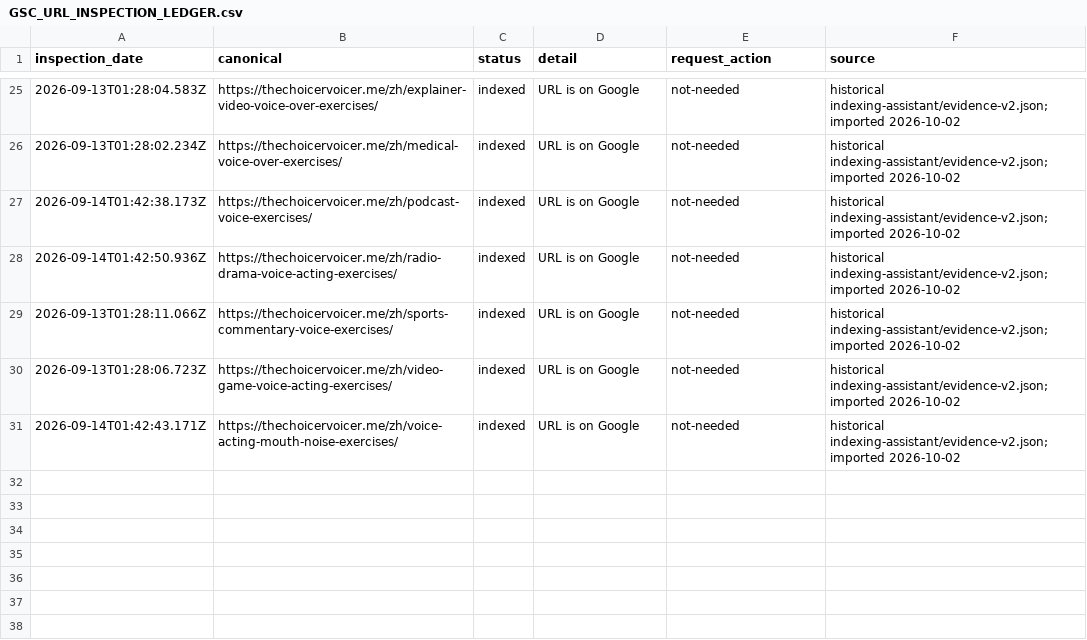
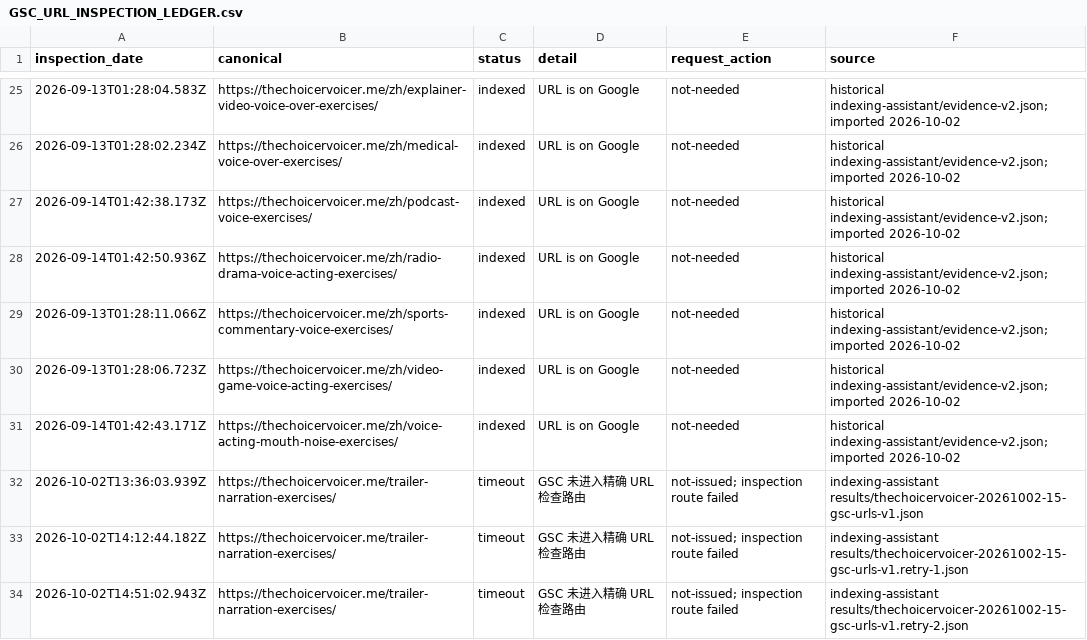
Before and after one commit to lisheng3698-design/thechoicervoicer-me, a CSV file: docs/seo/GSC_URL_INSPECTION_LEDGER.csv, drawn as a sheet; only a part is shown, gaps mark what is left out; the diff names each change by its address in the sheet, - before the commit and + after, or states it on an @@ line.

```diff
--- a/docs/seo/GSC_URL_INSPECTION_LEDGER.csv
+++ b/docs/seo/GSC_URL_INSPECTION_LEDGER.csv
+row 32: 2026-10-02T13:36:03.939Z | https://thechoicervoicer.me/trailer-narration-exercises/ | timeout | GSC 未进入精确 URL 检查路由 | not-issued; inspection route failed | indexing-assistant results/thechoicervoicer-20261002-15-gsc-urls-v1.json
+row 33: 2026-10-02T14:12:44.182Z | https://thechoicervoicer.me/trailer-narration-exercises/ | timeout | GSC 未进入精确 URL 检查路由 | not-issued; inspection route failed | indexing-assistant results/thechoicervoicer-20261002-15-gsc-urls-v1.retry-1.json
+row 34: 2026-10-02T14:51:02.943Z | https://thechoicervoicer.me/trailer-narration-exercises/ | timeout | GSC 未进入精确 URL 检查路由 | not-issued; inspection route failed | indexing-assistant results/thechoicervoicer-20261002-15-gsc-urls-v1.retry-2.json
```
Also changed, not shown: docs/keyword-pool.csv, docs/seo/GSC_INNER_PAGE_STATUS.csv, 6 other files.
